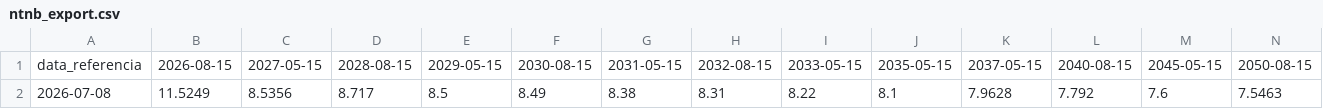
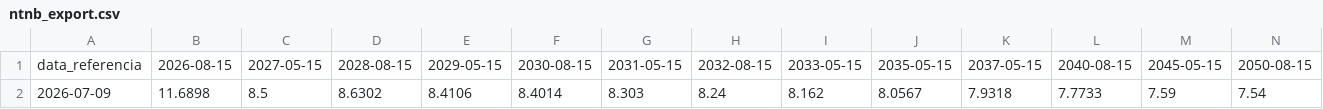
Before and after one commit to luisvital01/ntnb-bi, a CSV file: dados/ntnb_export.csv, drawn as a sheet; only a part is shown; removed rows and columns are numbered as before the commit, all else as after; rows hold the shown columns only; the diff names each change by its address in the sheet, - before the commit and + after, or states it on an @@ line.

Commit message:
Atualização automática dos dados da NTN-B

```diff
--- a/dados/ntnb_export.csv
+++ b/dados/ntnb_export.csv
-row 2: 2026-07-08 | 11.5249 | 8.5356 | 8.717 | 8.5 | 8.49 | 8.38 | 8.31 | 8.22 | 8.1 | 7.9628 | 7.792 | 7.6 | 7.5463
+row 2: 2026-07-09 | 11.6898 | 8.5 | 8.6302 | 8.4106 | 8.4014 | 8.303 | 8.24 | 8.162 | 8.0567 | 7.9318 | 7.7733 | 7.59 | 7.54
```
